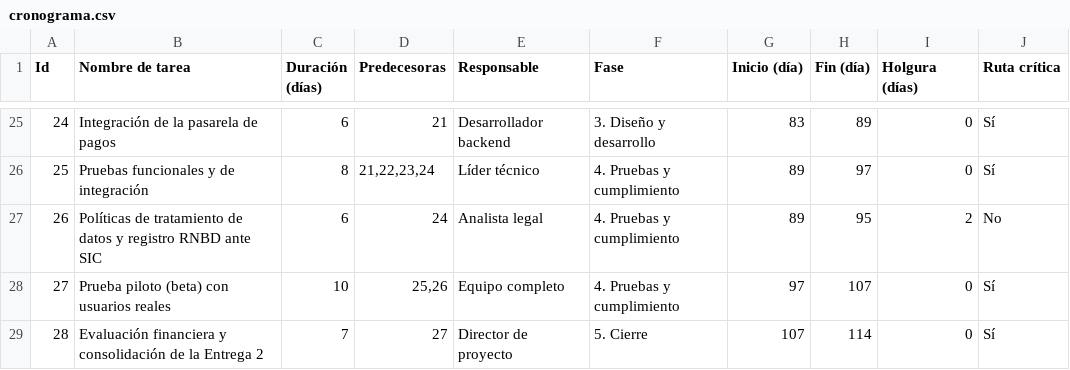
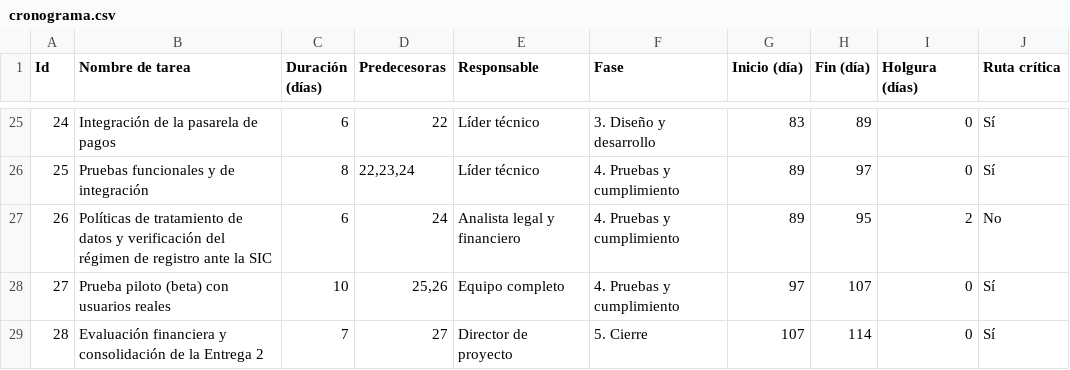
Before and after one commit to AndresFMV22/GESTION_DE_PROYECTOS, a CSV file: docs/entregables/entrega-1/cronograma.csv, drawn as a sheet; only a part is shown, gaps mark what is left out; the diff covers the shown part only.

```diff
--- a/docs/entregables/entrega-1/cronograma.csv
+++ b/docs/entregables/entrega-1/cronograma.csv
@@ -25,4 +25,4 @@
-24;Integración de la pasarela de pagos;6;21;Desarrollador backend;3. Diseño y desarrollo;83;89;0;Sí
-25;Pruebas funcionales y de integración;8;21,22,23,24;Líder técnico;4. Pruebas y cumplimiento;89;97;0;Sí
-26;Políticas de tratamiento de datos y registro RNBD ante SIC;6;24;Analista legal;4. Pruebas y cumplimiento;89;95;2;No
+24;Integración de la pasarela de pagos;6;22;Líder técnico;3. Diseño y desarrollo;83;89;0;Sí
+25;Pruebas funcionales y de integración;8;22,23,24;Líder técnico;4. Pruebas y cumplimiento;89;97;0;Sí
+26;Políticas de tratamiento de datos y verificación del régimen de registro ante la SIC;6;24;Analista legal y financiero;4. Pruebas y cumplimiento;89;95;2;No
 27;Prueba piloto (beta) con usuarios reales;10;25,26;Equipo completo;4. Pruebas y cumplimiento;97;107;0;Sí
```
Also changed, not shown: 32 edited cells elsewhere in this file, 24 other files.
